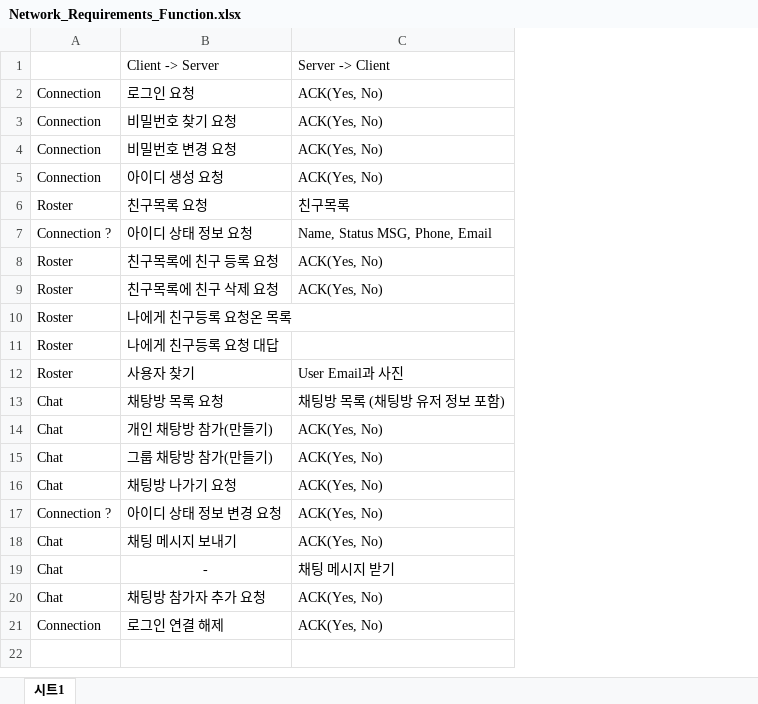
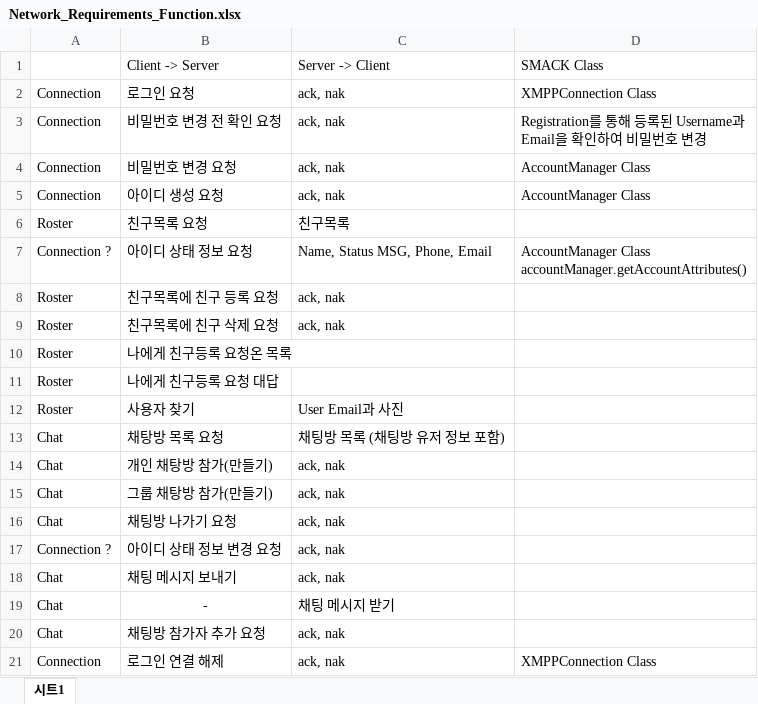
Before and after one commit to rnhappysmile/coffee_beans_doc, an Excel workbook: development/Network_Requirements_Function.xlsx, sheet 시트1, drawn as a sheet; values as stored, in another font and other column widths than the file's, no borders; charts and pictures not drawn; removed rows and columns are numbered as before the commit, all else as after; ↵ is a line break in a cell; the diff names each change by its address in the sheet, - before the commit and + after, or states it on an @@ line.

Commit message:
Modify server response in Network_Requirements_Function file

```diff
--- a/development/Network_Requirements_Function.xlsx (sheet 시트1)
+++ b/development/Network_Requirements_Function.xlsx (sheet 시트1)
+column D, rows 1-2: SMACK Class | XMPPConnection Class; rows 4-21: AccountManager Class | AccountManager Class |  | AccountManager Class ↵ accountManager.getAccountAttributes() |  |  |  |  |  |  |  |  |  |  |  |  |  | XMPPConnection Class
-C2: ACK(Yes, No)
+C2: ack, nak
-row 3: Connection | 비밀번호 찾기 요청 | ACK(Yes, No)
+row 3: Connection | 비밀번호 변경 전 확인 요청 | ack, nak | Registration를 통해 등록된 Username과 ↵ Email을 확인하여 비밀번호 변경
-C4:C5: ACK(Yes, No)
+C4:C5: ack, nak
-C8:C9: ACK(Yes, No)
+C8:C9: ack, nak
-C14:C18: ACK(Yes, No)
+C14:C18: ack, nak
-C20:C21: ACK(Yes, No)
+C20:C21: ack, nak
```
Also changed, not shown: charts or pictures.
